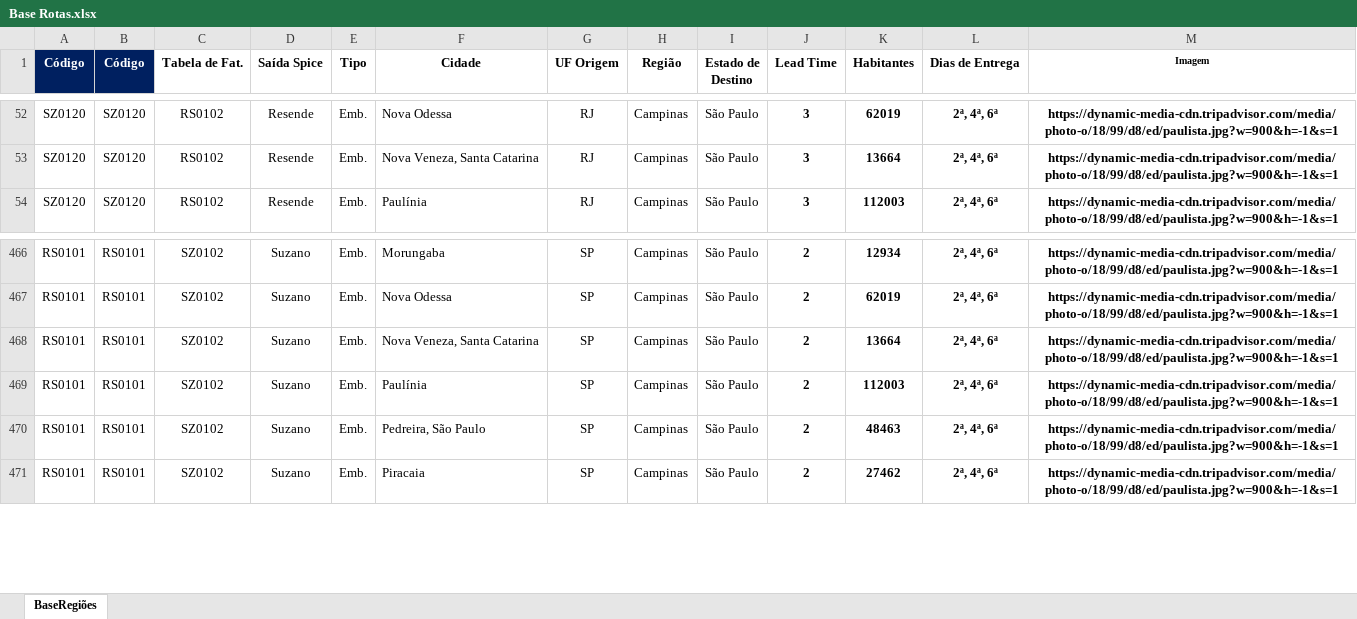
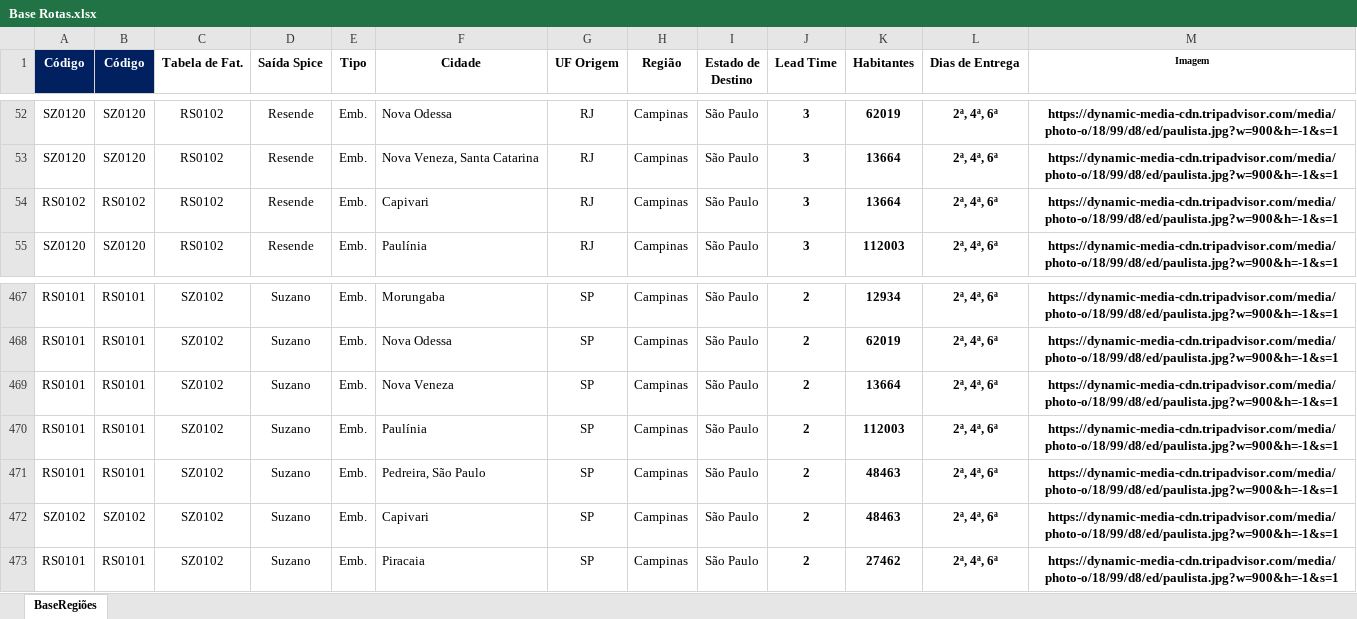
Before and after one commit to lfadavid/rotascotralti, an Excel workbook: Base Rotas.xlsx, sheet BaseRegiões, drawn as a sheet; only a part is shown, gaps mark what is left out; values as stored, in another font and other column widths than the file's, no borders; table styles not drawn; addresses are those after the commit; the diff names each change by its address in the sheet, - before the commit and + after, or states it on an @@ line.

Commit message:
Add files via upload

```diff
--- a/Base Rotas.xlsx (sheet BaseRegiões)
+++ b/Base Rotas.xlsx (sheet BaseRegiões)
+row 54: RS0102 | RS0102 | RS0102 | Resende | Emb. | Capivari | RJ | Campinas | São Paulo | 3 | 13664 | 2ª, 4ª, 6ª | https://dynamic-media-cdn.tripadvisor.com/media/photo-o/18/99/d8/ed/paulista.jpg?w=900&h=-1&s=1
-F469 (Cidade): Nova Veneza, Santa Catarina
+F469 (Cidade): Nova Veneza
+row 472: SZ0102 | SZ0102 | SZ0102 | Suzano | Emb. | Capivari | SP | Campinas | São Paulo | 2 | 48463 | 2ª, 4ª, 6ª | https://dynamic-media-cdn.tripadvisor.com/media/photo-o/18/99/d8/ed/paulista.jpg?w=900&h=-1&s=1
```
